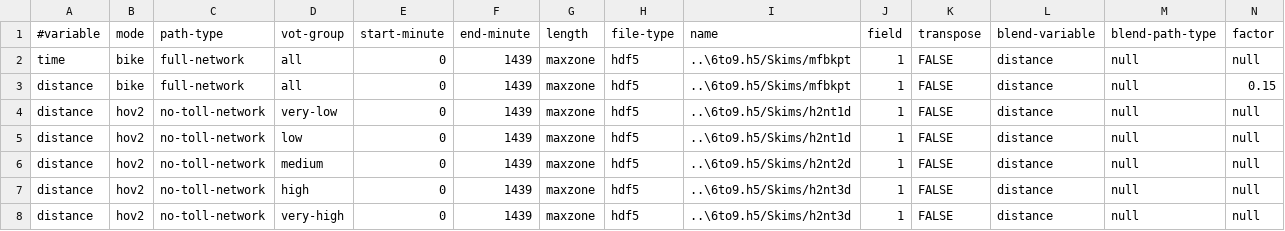
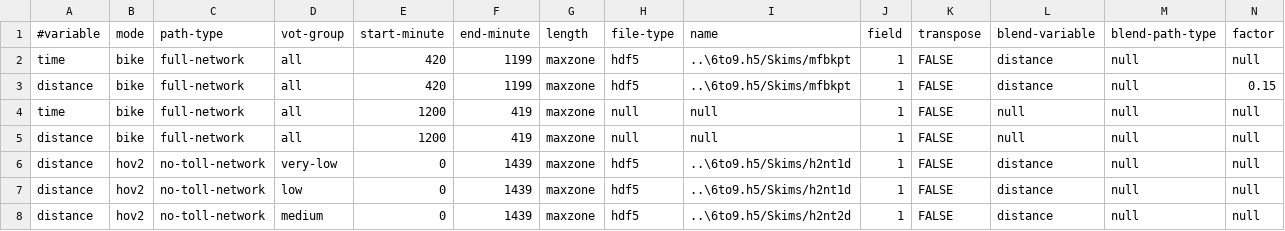
Before and after one commit to bellevuewa/BKRCast, a CSV file: inputs/model/bkr_roster.csv, drawn as a sheet; only a part is shown; the shorter side is filled out with more unchanged rows; rows hold the shown columns only; the diff names each change by its address in the sheet, - before the commit and + after, or states it on an @@ line.

Commit message:
revise the roster file to significantly reduce bike trips during night period. (make bike time skims very high)

```diff
--- a/inputs/model/bkr_roster.csv
+++ b/inputs/model/bkr_roster.csv
-E2:E3 (start-minute): 0
+E2:E3 (start-minute): 420
-F2:F3 (end-minute): 1439
+F2:F3 (end-minute): 1199
+row 4: time | bike | full-network | all | 1200 | 419 | maxzone | null | null | 1 | FALSE | null | null | null
+row 5: distance | bike | full-network | all | 1200 | 419 | maxzone | null | null | 1 | FALSE | null | null | null
```
